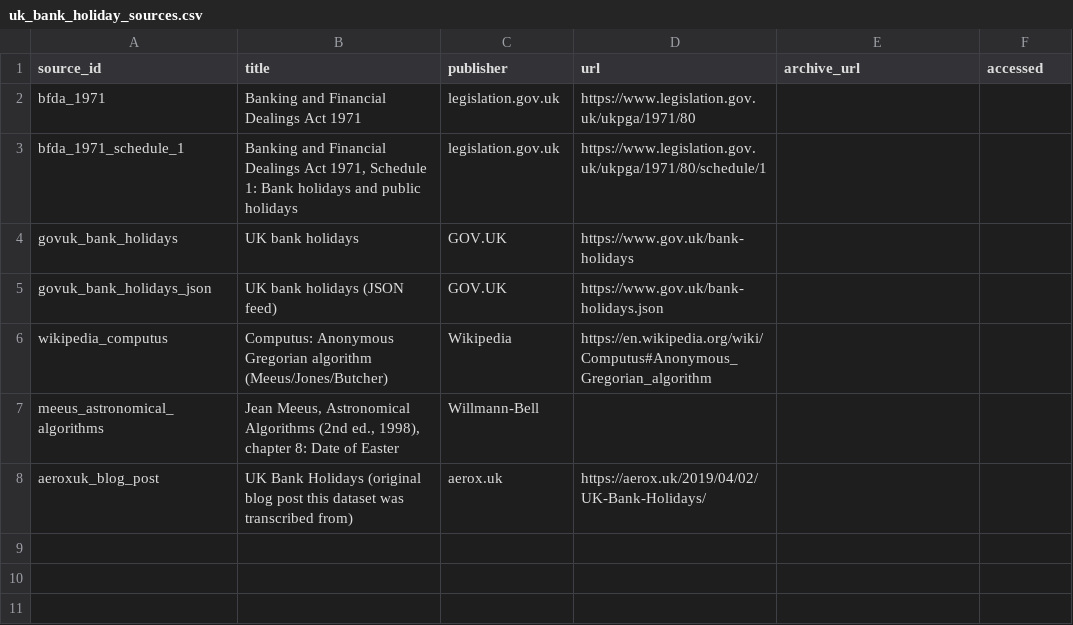
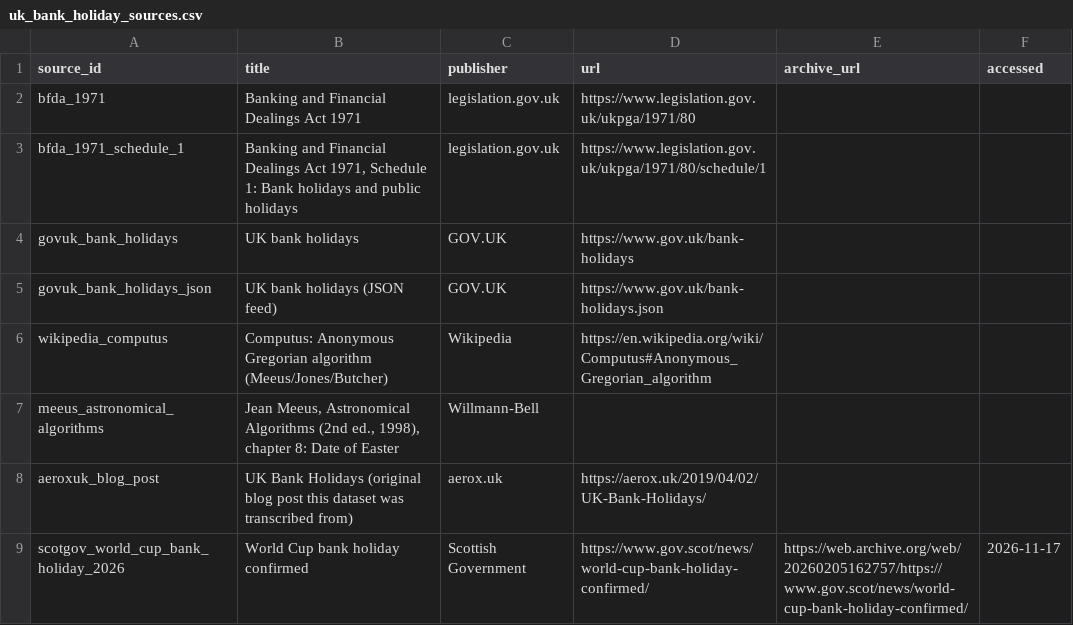
Before and after one commit to AeroXuk/uk-bank-holidays, a CSV file: data/uk_bank_holiday_sources.csv, drawn as a sheet; the diff names each change by its address in the sheet, - before the commit and + after, or states it on an @@ line.

```diff
--- a/data/uk_bank_holiday_sources.csv
+++ b/data/uk_bank_holiday_sources.csv
+row 9: scotgov_world_cup_bank_holiday_2026 | World Cup bank holiday confirmed | Scottish Government | https://www.gov.scot/news/world-cup-bank-holiday-confirmed/ | https://web.archive.org/web/20260205162757/https://www.gov.scot/news/world-cup-bank-holiday-confirmed/ | 2026-11-17
```
Also changed, not shown: data/uk_bank_holidays.csv, data/uk_bank_holidays_scotland.csv, 13 other files.
